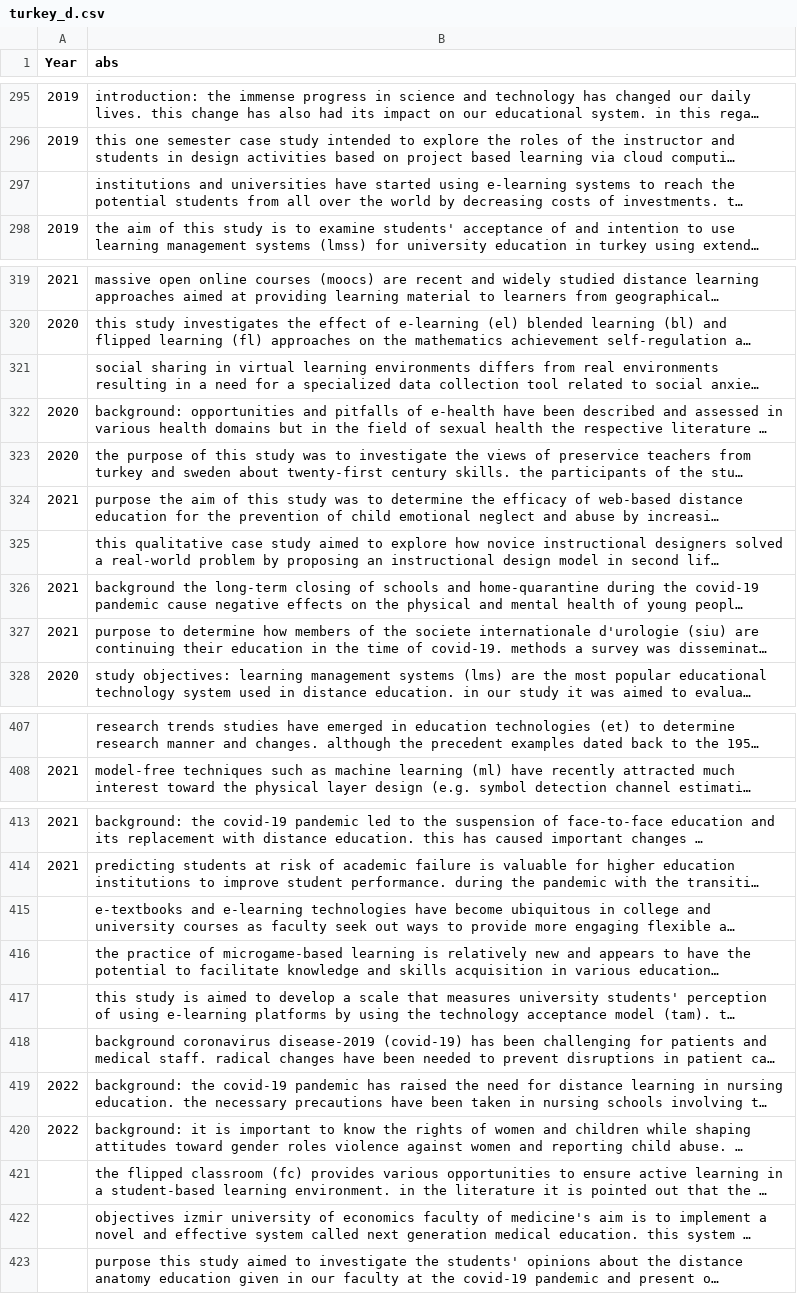
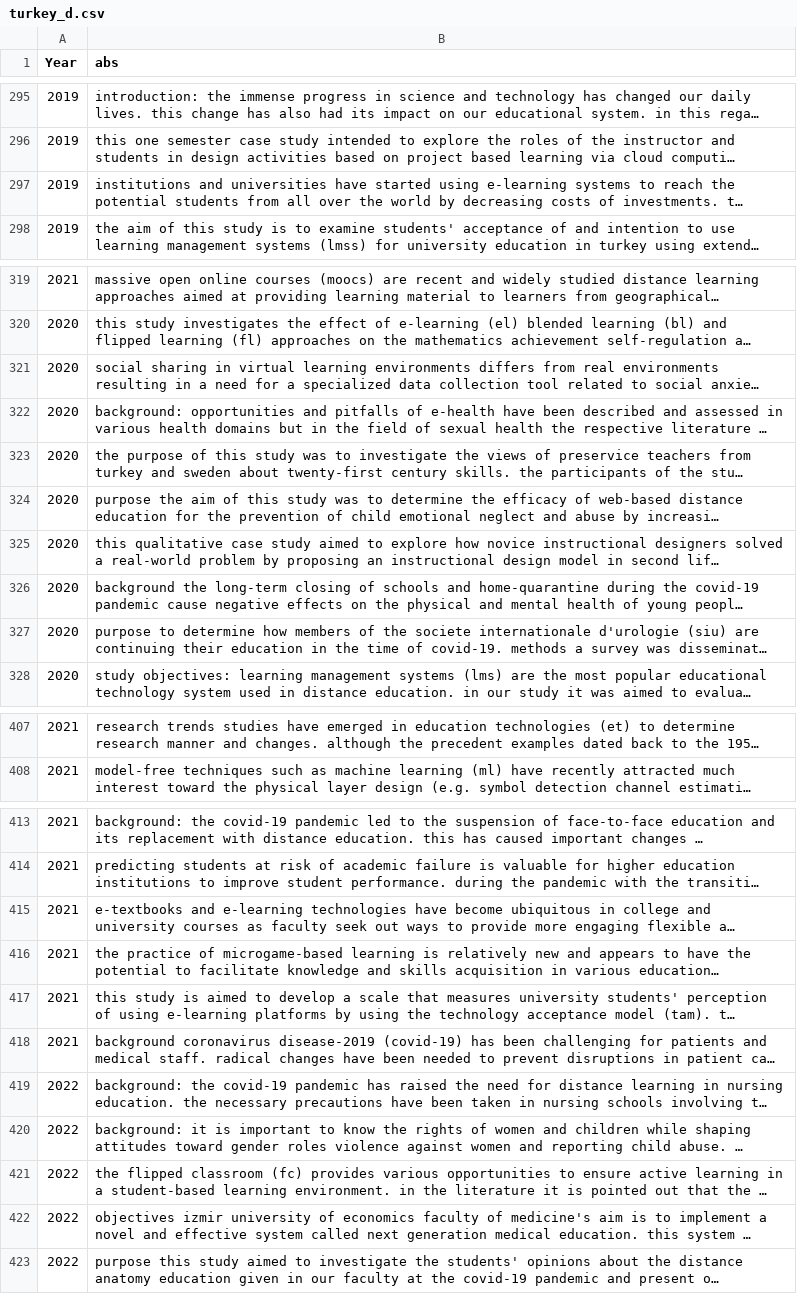
Before and after one commit to hozcinar/veri, a CSV file: turkey_d.csv, drawn as a sheet; only a part is shown, gaps mark what is left out; long unchanged cells end in …; the diff covers the shown part only; the diff names each change by its address in the sheet, - before the commit and + after, or states it on an @@ line.

```diff
--- a/turkey_d.csv
+++ b/turkey_d.csv
-A297 (Year): (empty)
+A297 (Year): 2019
-A321 (Year): (empty)
+A321 (Year): 2020
-A324 (Year): 2021
+A324 (Year): 2020
-A325 (Year): (empty)
+A325 (Year): 2020
-A326:A327 (Year): 2021
+A326:A327 (Year): 2020
-A407 (Year): (empty)
+A407 (Year): 2021
-A415:A418 (Year): (empty)
+A415:A418 (Year): 2021
-A421:A423 (Year): (empty)
+A421:A423 (Year): 2022
```
Also changed, not shown: 23 edited cells elsewhere in this file.
